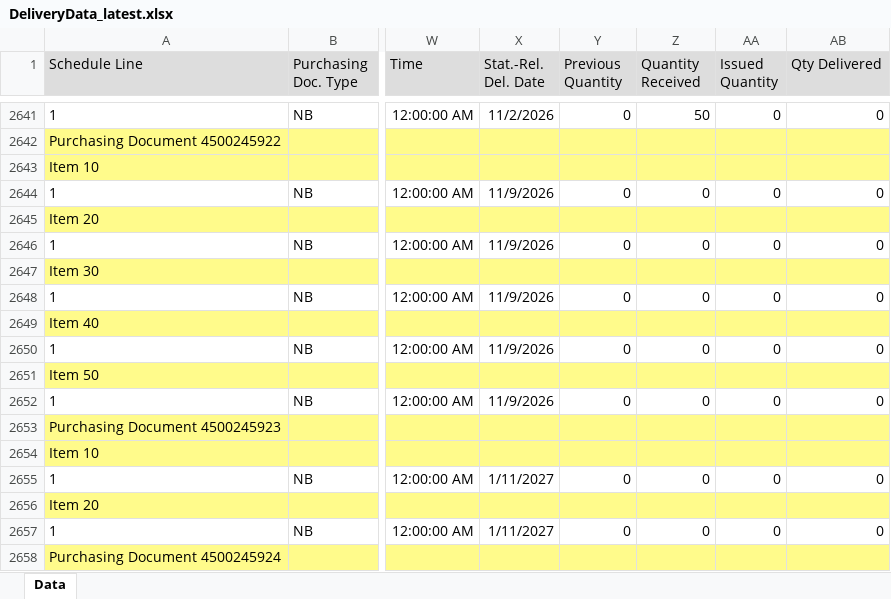
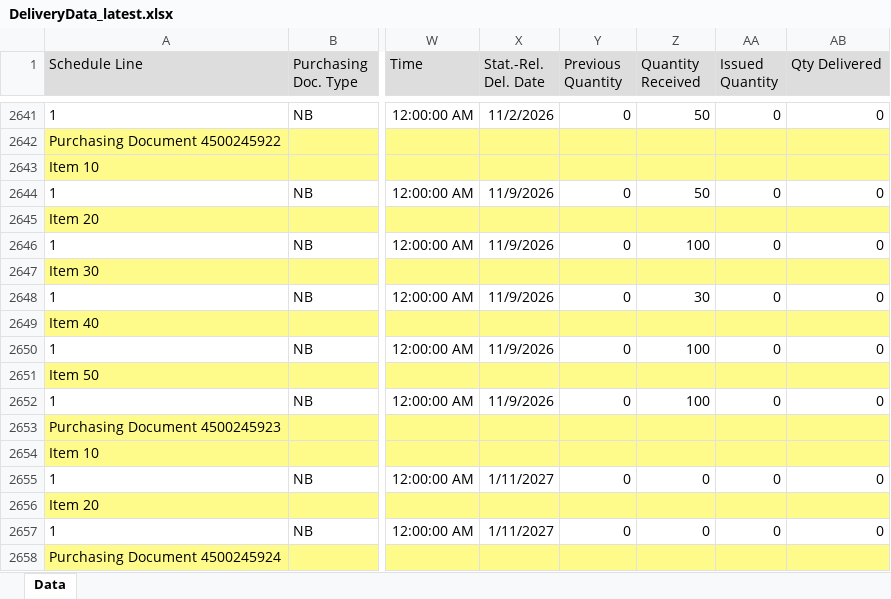
Before and after one commit to wjdwlals9545-arch/pbk-warehouse, an Excel workbook: public/data/DeliveryData_latest.xlsx, sheet Data, drawn as a sheet; only a part is shown, gaps mark what is left out; values as stored, in another font and other column widths than the file's, no borders; charts and pictures not drawn; the diff names each change by its address in the sheet, - before the commit and + after, or states it on an @@ line.

Commit message:
Auto-update DeliveryData_latest.xlsx

```diff
--- a/public/data/DeliveryData_latest.xlsx (sheet Data)
+++ b/public/data/DeliveryData_latest.xlsx (sheet Data)
-Z2644 (Quantity Received): 0
+Z2644 (Quantity Received): 50
-Z2646 (Quantity Received): 0
+Z2646 (Quantity Received): 100
-Z2648 (Quantity Received): 0
+Z2648 (Quantity Received): 30
-Z2650 (Quantity Received): 0
+Z2650 (Quantity Received): 100
-Z2652 (Quantity Received): 0
+Z2652 (Quantity Received): 100
```
Also changed, not shown: 4 other files.
